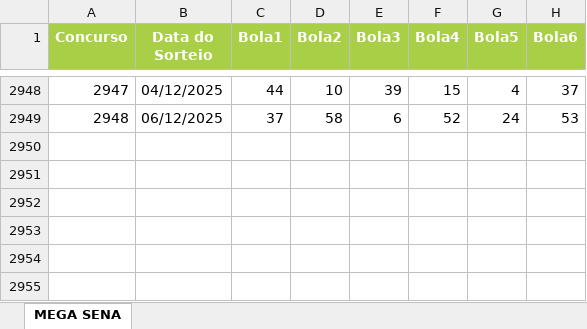
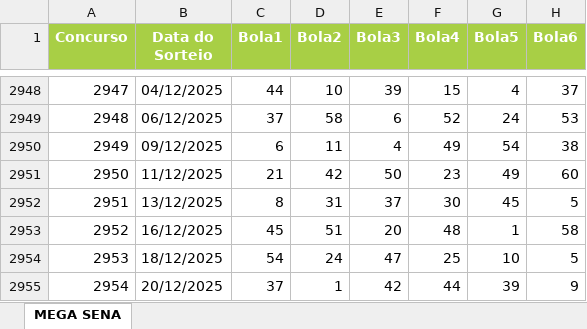
Before and after one commit to Celsors1977/mega-analisador-pro, an Excel workbook: MegaSena.xlsx, sheet MEGA SENA, drawn as a sheet; only a part is shown, gaps mark what is left out; values as stored, in another font and other column widths than the file's, no borders; the diff names each change by its address in the sheet, - before the commit and + after, or states it on an @@ line.

Commit message:
Adicionando base de dados da Mega-Sena

```diff
--- a/MegaSena.xlsx (sheet MEGA SENA)
+++ b/MegaSena.xlsx (sheet MEGA SENA)
+row 2950: 2949 | 09/12/2025 | 6 | 11 | 4 | 49 | 54 | 38
+row 2951: 2950 | 11/12/2025 | 21 | 42 | 50 | 23 | 49 | 60
+row 2952: 2951 | 13/12/2025 | 8 | 31 | 37 | 30 | 45 | 5
+row 2953: 2952 | 16/12/2025 | 45 | 51 | 20 | 48 | 1 | 58
+row 2954: 2953 | 18/12/2025 | 54 | 24 | 47 | 25 | 10 | 5
+row 2955: 2954 | 20/12/2025 | 37 | 1 | 42 | 44 | 39 | 9
```
